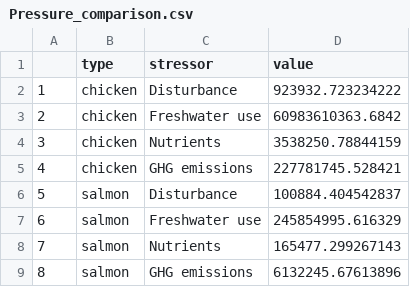
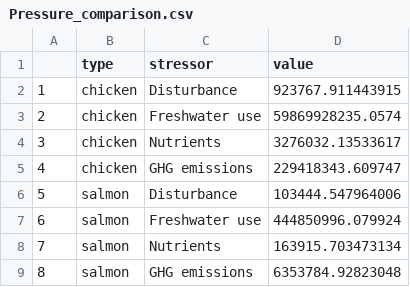
Before and after one commit to OHI-Science/chicken_salmon_v2, a CSV file: _analysis/figures/Pressure_comparison.csv, drawn as a sheet.

```diff
--- a/_analysis/figures/Pressure_comparison.csv
+++ b/_analysis/figures/Pressure_comparison.csv
@@ -1,9 +1,9 @@
 "","type","stressor","value"
-"1","chicken","Disturbance",923932.723234222
-"2","chicken","Freshwater use",60983610363.6842
-"3","chicken","Nutrients",3538250.78844159
-"4","chicken","GHG emissions",227781745.528421
-"5","salmon","Disturbance",100884.404542837
-"6","salmon","Freshwater use",245854995.616329
-"7","salmon","Nutrients",165477.299267143
-"8","salmon","GHG emissions",6132245.67613896
+"1","chicken","Disturbance",923767.911443915
+"2","chicken","Freshwater use",59869928235.0574
+"3","chicken","Nutrients",3276032.13533617
+"4","chicken","GHG emissions",229418343.609747
+"5","salmon","Disturbance",103444.547964006
+"6","salmon","Freshwater use",444850996.079924
+"7","salmon","Nutrients",163915.703473134
+"8","salmon","GHG emissions",6353784.92823048
```
Also changed, not shown: _analysis/figures/overlap_map/data/cell_count.csv, _analysis/output_data/Broiler_farm_feed_cpi.csv, 6 other files.
